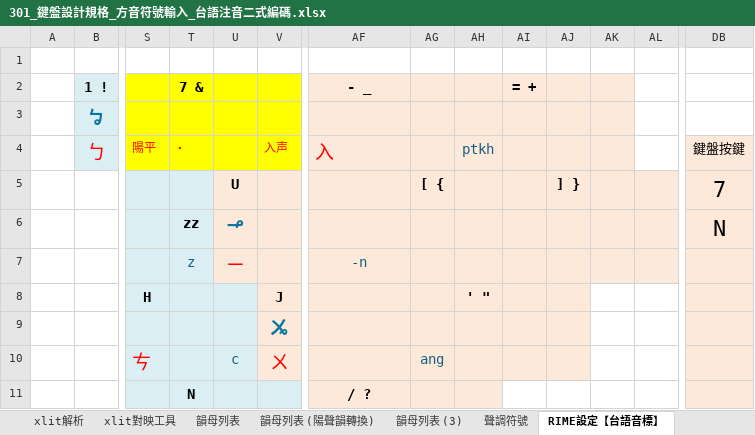
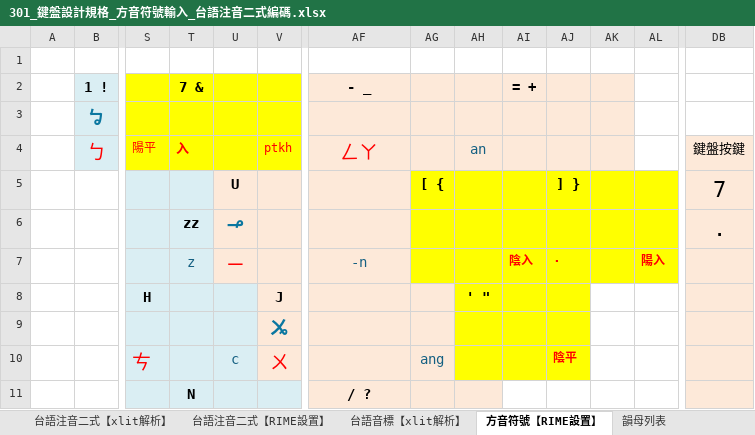
Before and after one commit to AlanJui/rime-tlpa, an Excel workbook: docs/301_鍵盤設計規格_方音符號輸入_台語注音二式編碼.xlsx, sheet 方音符號【RIME設置】, drawn as a sheet; only a part is shown, gaps mark what is left out; values as stored, in another font and other column widths than the file's, no borders; conditional formats not drawn; the diff covers the shown part only; the diff names each change by its address in the sheet, - before the commit and + after, or states it on an @@ line.

```diff
--- a/docs/301_鍵盤設計規格_方音符號輸入_台語注音二式編碼.xlsx (sheet 方音符號【RIME設置】)
+++ b/docs/301_鍵盤設計規格_方音符號輸入_台語注音二式編碼.xlsx (sheet 方音符號【RIME設置】)
-sheet tab: xlit解析
+sheet tab: 台語注音二式【xlit解析】
-sheet tab: xlit對映工具
+sheet tab: 台語音標【xlit解析】
-sheet tab: RIME設定【台語音標】
+sheet tab: 方音符號【RIME設置】
+sheet tab: 台語注音二式【RIME設置】
@@ sheet tab order changed: 台語注音二式【xlit解析】 | 台語注音二式【RIME設置】 | 台語音標【xlit解析】 | 方音符號【RIME設置】 | 韻母列表 @@
-T4: ·
+T4: 入
-V4: 入声
+V4: ptkh
-AF4: 入
+AF4: ㄥㄚ
-AF4 alignment: left
+AF4 alignment: center
-AH4: ptkh
+AH4: an
-AG5:AL7 fill: #FDE9D9
+AG5:AL7 fill: #FFFF00
-DB6: N
+DB6: .
-AI7: (empty)
+AI7: 陰入
-AJ7: (empty)
+AJ7: ·
-AL7: (empty)
+AL7: 陽入
-AH8:AJ10 fill: #FDE9D9
+AH8:AJ10 fill: #FFFF00
-AJ10: (empty)
+AJ10: 陰平
```
Also changed, not shown: 32 edited cells elsewhere in this sheet, sheet 台語音標【xlit解析】, formulas that keep their value, 4 other files.
